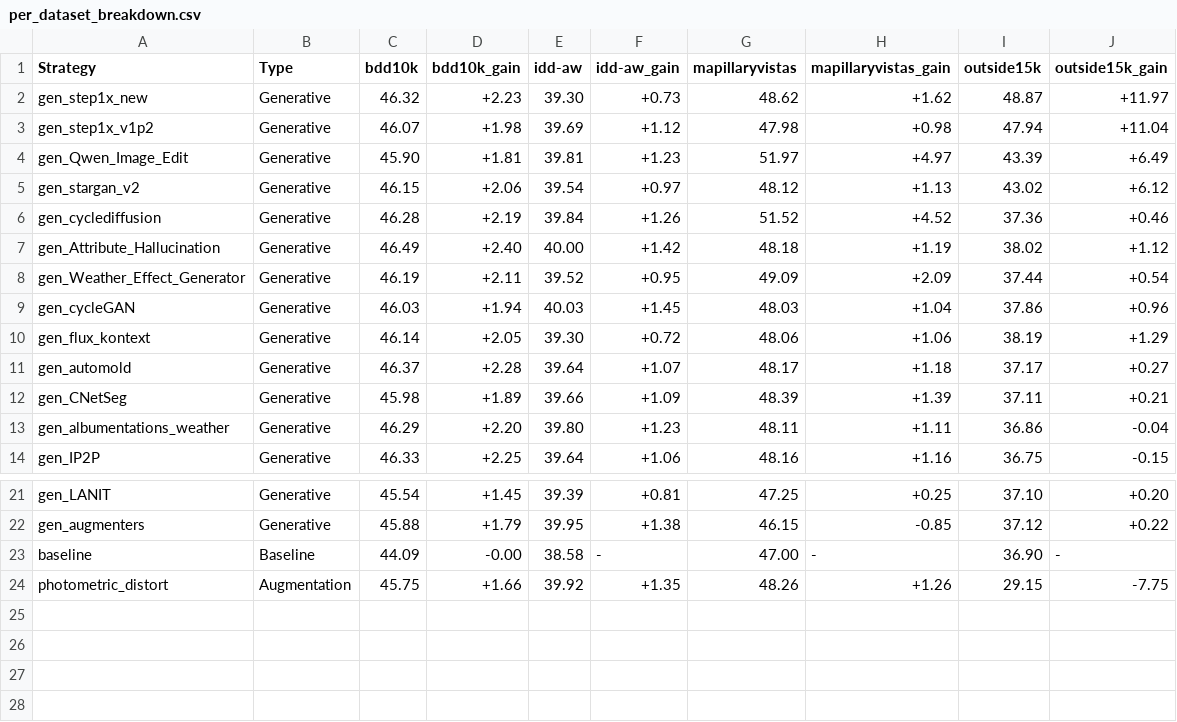
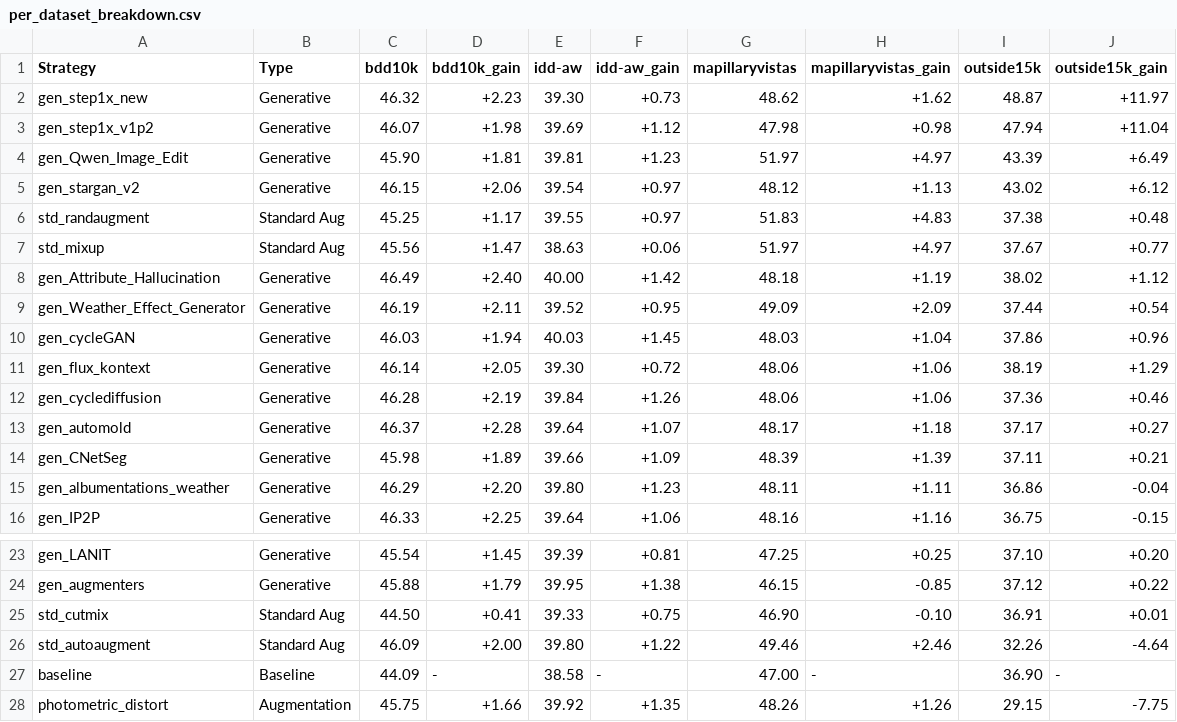
Before and after one commit to carhartt21/PROVE, a CSV file: result_figures/leaderboard/per_dataset_breakdown.csv, drawn as a sheet; only a part is shown, gaps mark what is left out.

```diff
--- a/result_figures/leaderboard/per_dataset_breakdown.csv
+++ b/result_figures/leaderboard/per_dataset_breakdown.csv
@@ -5,3 +5,4 @@ gen_Qwen_Image_Edit,Generative,45.90,+1.81,39.81,+1.23,51.97,+4.97,43.39,+6.49
 gen_stargan_v2,Generative,46.15,+2.06,39.54,+0.97,48.12,+1.13,43.02,+6.12
-gen_cyclediffusion,Generative,46.28,+2.19,39.84,+1.26,51.52,+4.52,37.36,+0.46
+std_randaugment,Standard Aug,45.25,+1.17,39.55,+0.97,51.83,+4.83,37.38,+0.48
+std_mixup,Standard Aug,45.56,+1.47,38.63,+0.06,51.97,+4.97,37.67,+0.77
 gen_Attribute_Hallucination,Generative,46.49,+2.40,40.00,+1.42,48.18,+1.19,38.02,+1.12
@@ -10,2 +11,3 @@ gen_cycleGAN,Generative,46.03,+1.94,40.03,+1.45,48.03,+1.04,37.86,+0.96
 gen_flux_kontext,Generative,46.14,+2.05,39.30,+0.72,48.06,+1.06,38.19,+1.29
+gen_cyclediffusion,Generative,46.28,+2.19,39.84,+1.26,48.06,+1.06,37.36,+0.46
 gen_automold,Generative,46.37,+2.28,39.64,+1.07,48.17,+1.18,37.17,+0.27
@@ -22,3 +24,5 @@ gen_LANIT,Generative,45.54,+1.45,39.39,+0.81,47.25,+0.25,37.10,+0.20
 gen_augmenters,Generative,45.88,+1.79,39.95,+1.38,46.15,-0.85,37.12,+0.22
-baseline,Baseline,44.09,-0.00,38.58,-,47.00,-,36.90,-
+std_cutmix,Standard Aug,44.50,+0.41,39.33,+0.75,46.90,-0.10,36.91,+0.01
+std_autoaugment,Standard Aug,46.09,+2.00,39.80,+1.22,49.46,+2.46,32.26,-4.64
+baseline,Baseline,44.09,-,38.58,-,47.00,-,36.90,-
 photometric_distort,Augmentation,45.75,+1.66,39.92,+1.35,48.26,+1.26,29.15,-7.75
```
Also changed, not shown: result_figures/leaderboard/per_domain_breakdown.csv, result_figures/leaderboard/strategy_leaderboard.csv, 22 other files.
